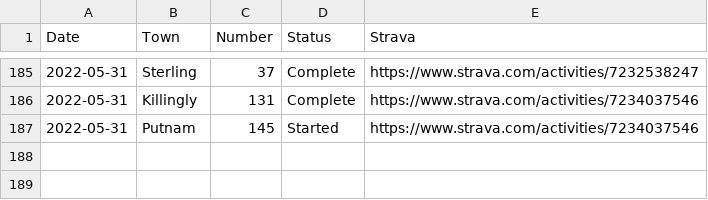
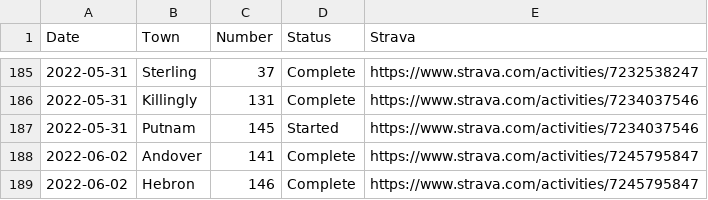
Before and after one commit to andycable/walk-ct, a CSV file: src/history.csv, drawn as a sheet; only a part is shown, gaps mark what is left out.

Commit message:
Updated history.csv Hebron 146 Complete

```diff
--- a/src/history.csv
+++ b/src/history.csv
@@ -187 +187,3 @@ Date,Town,Number,Status,Strava
 2022-05-31,Putnam,145,Started,https://www.strava.com/activities/7234037546
+2022-06-02,Andover,141,Complete,https://www.strava.com/activities/7245795847
+2022-06-02,Hebron,146,Complete,https://www.strava.com/activities/7245795847
```
